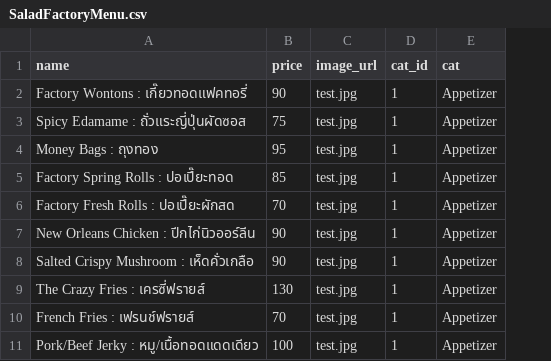
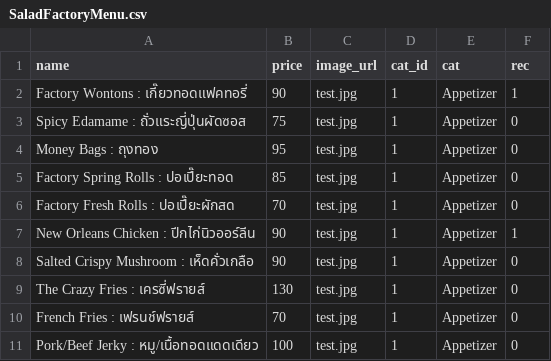
Before and after one commit to prachyathit/befed-base, a CSV file: app/csv/SaladFactoryMenu.csv, drawn as a sheet; only a part is shown; the diff names each change by its address in the sheet, - before the commit and + after, or states it on an @@ line.

Commit message:
Add recommended menu and prefill address(incomplete)

```diff
--- a/app/csv/SaladFactoryMenu.csv
+++ b/app/csv/SaladFactoryMenu.csv
+column F (rec), rows 2-11: 1 | 0 | 0 | 0 | 0 | 1 | 0 | 0 | 0 | 0
```
Also changed, not shown: 6 other files.
